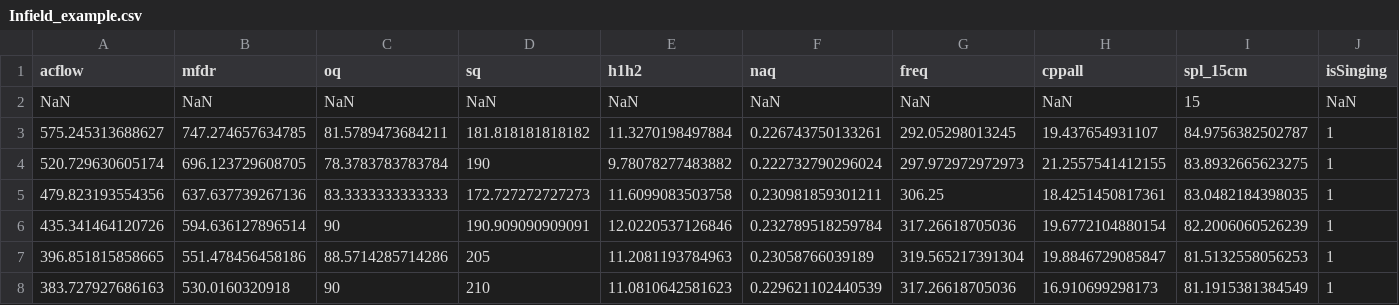
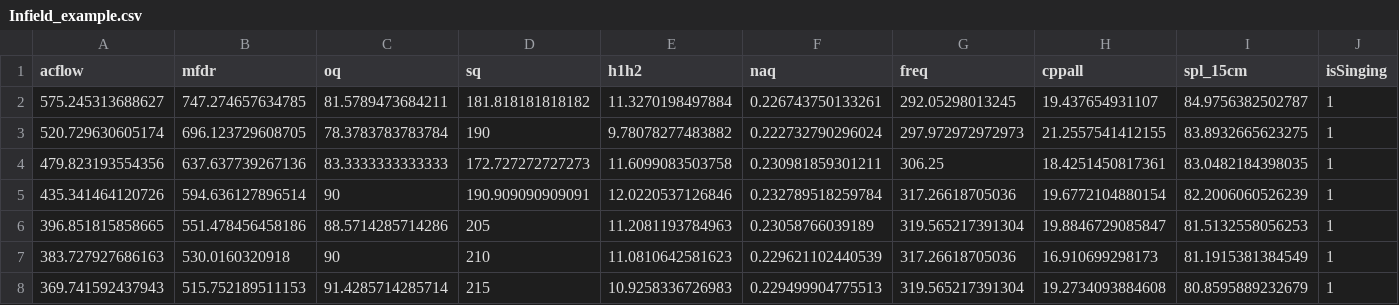
Before and after one commit to Emiroji/Neural-network-estimation-of-vocal-function, a CSV file: Infield_example.csv, drawn as a sheet; only a part is shown; the shorter side is filled out with more unchanged rows; rows hold the shown columns only; the diff names each change by its address in the sheet, - before the commit and + after, or states it on an @@ line.

Commit message:
Update Infield_example.csv

```diff
--- a/Infield_example.csv
+++ b/Infield_example.csv
-row 2: NaN | NaN | NaN | NaN | NaN | NaN | NaN | NaN | 15 | NaN
```
